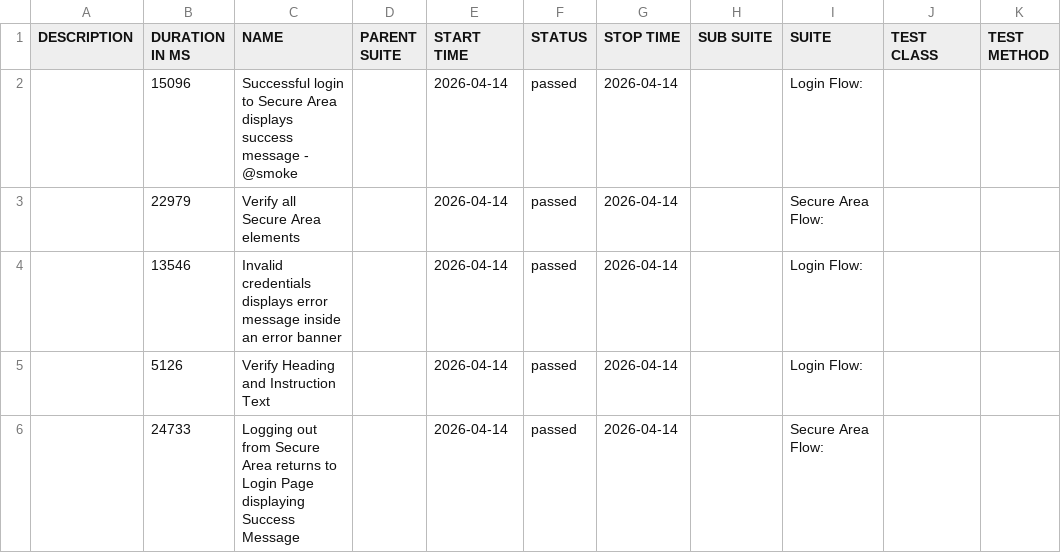
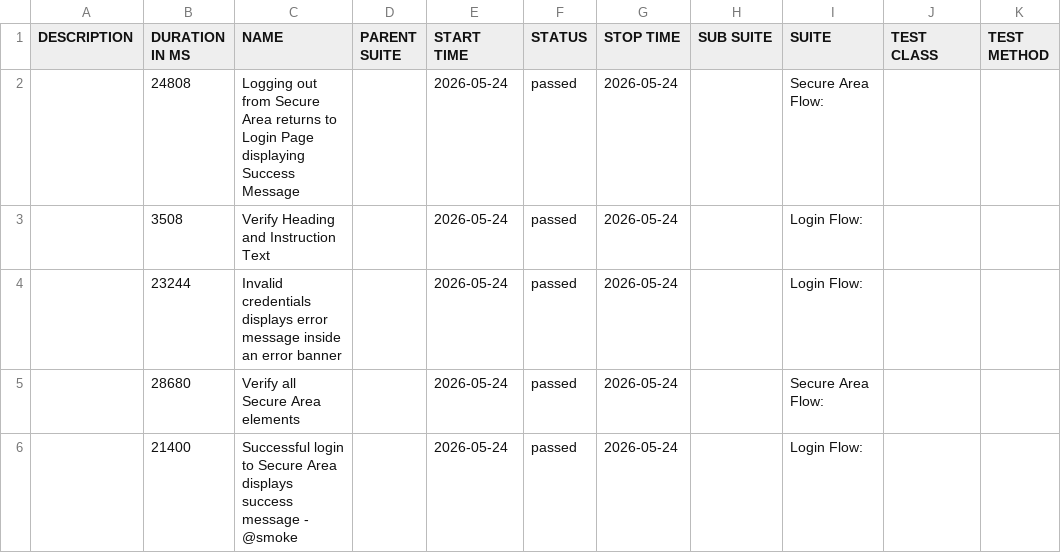
Before and after one commit to tjmaher/detox-demo, a CSV file: ios/data/suites.csv, drawn as a sheet.

```diff
--- a/ios/data/suites.csv
+++ b/ios/data/suites.csv
@@ -1,6 +1,6 @@
 "DESCRIPTION","DURATION IN MS","NAME","PARENT SUITE","START TIME","STATUS","STOP TIME","SUB SUITE","SUITE","TEST CLASS","TEST METHOD"
-"","15096","Successful login to Secure Area displays success message - @smoke","","2026-04-14","passed","2026-04-14","","Login Flow: ","",""
-"","22979","Verify all Secure Area elements","","2026-04-14","passed","2026-04-14","","Secure Area Flow: ","",""
-"","13546","Invalid credentials displays error message inside an error banner","","2026-04-14","passed","2026-04-14","","Login Flow: ","",""
-"","5126","Verify Heading and Instruction Text","","2026-04-14","passed","2026-04-14","","Login Flow: ","",""
-"","24733","Logging out from Secure Area returns to Login Page displaying Success Message","","2026-04-14","passed","2026-04-14","","Secure Area Flow: ","",""
+"","24808","Logging out from Secure Area returns to Login Page displaying Success Message","","2026-05-24","passed","2026-05-24","","Secure Area Flow: ","",""
+"","3508","Verify Heading and Instruction Text","","2026-05-24","passed","2026-05-24","","Login Flow: ","",""
+"","23244","Invalid credentials displays error message inside an error banner","","2026-05-24","passed","2026-05-24","","Login Flow: ","",""
+"","28680","Verify all Secure Area elements","","2026-05-24","passed","2026-05-24","","Secure Area Flow: ","",""
+"","21400","Successful login to Secure Area displays success message - @smoke","","2026-05-24","passed","2026-05-24","","Login Flow: ","",""
```
Also changed, not shown: 30 other files.
